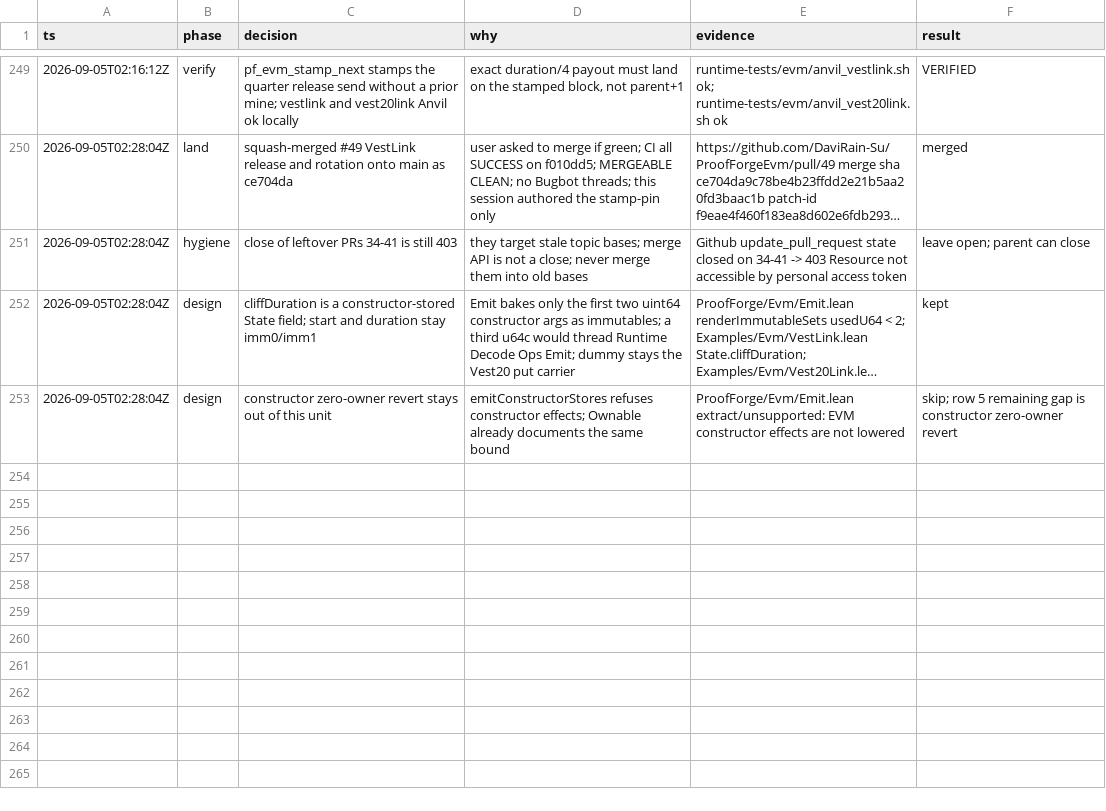
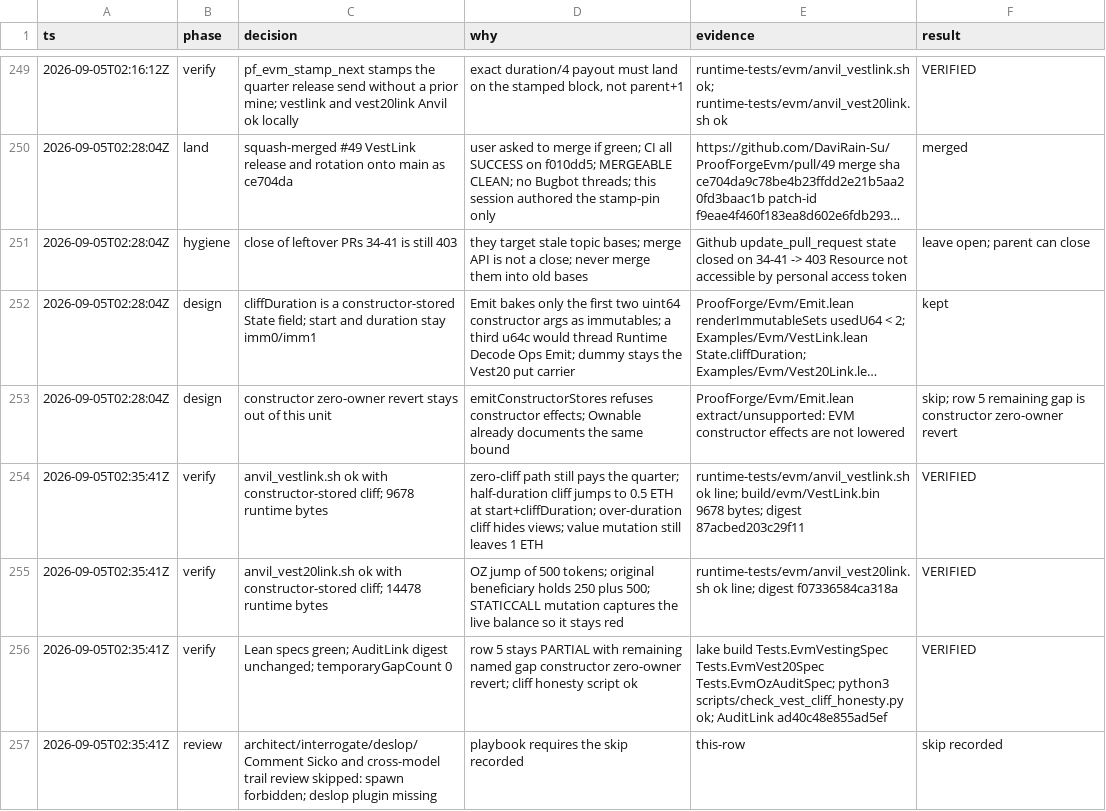
Before and after one commit to DaviRain-Su/ProofForgeEvm, a TSV file: docs/decisions/sdk-expansion.tsv, drawn as a sheet; only a part is shown, gaps mark what is left out; long unchanged cells end in …; the diff names each change by its address in the sheet, - before the commit and + after, or states it on an @@ line.

```diff
--- a/docs/decisions/sdk-expansion.tsv
+++ b/docs/decisions/sdk-expansion.tsv
+row 254: 2026-09-05T02:35:41Z | verify | anvil_vestlink.sh ok with constructor-stored cliff; 9678 runtime bytes | zero-cliff path still pays the quarter; half-duration cliff jumps to 0.5 ETH at start+cliffDuration; over-duration cliff hides views; value mutation still leaves 1 ETH | runtime-tests/evm/anvil_vestlink.sh ok line; build/evm/VestLink.bin 9678 bytes; digest 87acbed203c29f11 | VERIFIED
+row 255: 2026-09-05T02:35:41Z | verify | anvil_vest20link.sh ok with constructor-stored cliff; 14478 runtime bytes | OZ jump of 500 tokens; original beneficiary holds 250 plus 500; STATICCALL mutation captures the live balance so it stays red | runtime-tests/evm/anvil_vest20link.sh ok line; digest f07336584ca318a | VERIFIED
+row 256: 2026-09-05T02:35:41Z | verify | Lean specs green; AuditLink digest unchanged; temporaryGapCount 0 | row 5 stays PARTIAL with remaining named gap constructor zero-owner revert; cliff honesty script ok | lake build Tests.EvmVestingSpec Tests.EvmVest20Spec Tests.EvmOzAuditSpec; python3 scripts/check_vest_cliff_honesty.py ok; AuditLink ad40c48e855ad5ef | VERIFIED
+row 257: 2026-09-05T02:35:41Z | review | architect/interrogate/deslop/Comment Sicko and cross-model trail review skipped: spawn forbidden; deslop plugin missing | playbook requires the skip recorded | this-row | skip recorded
```
